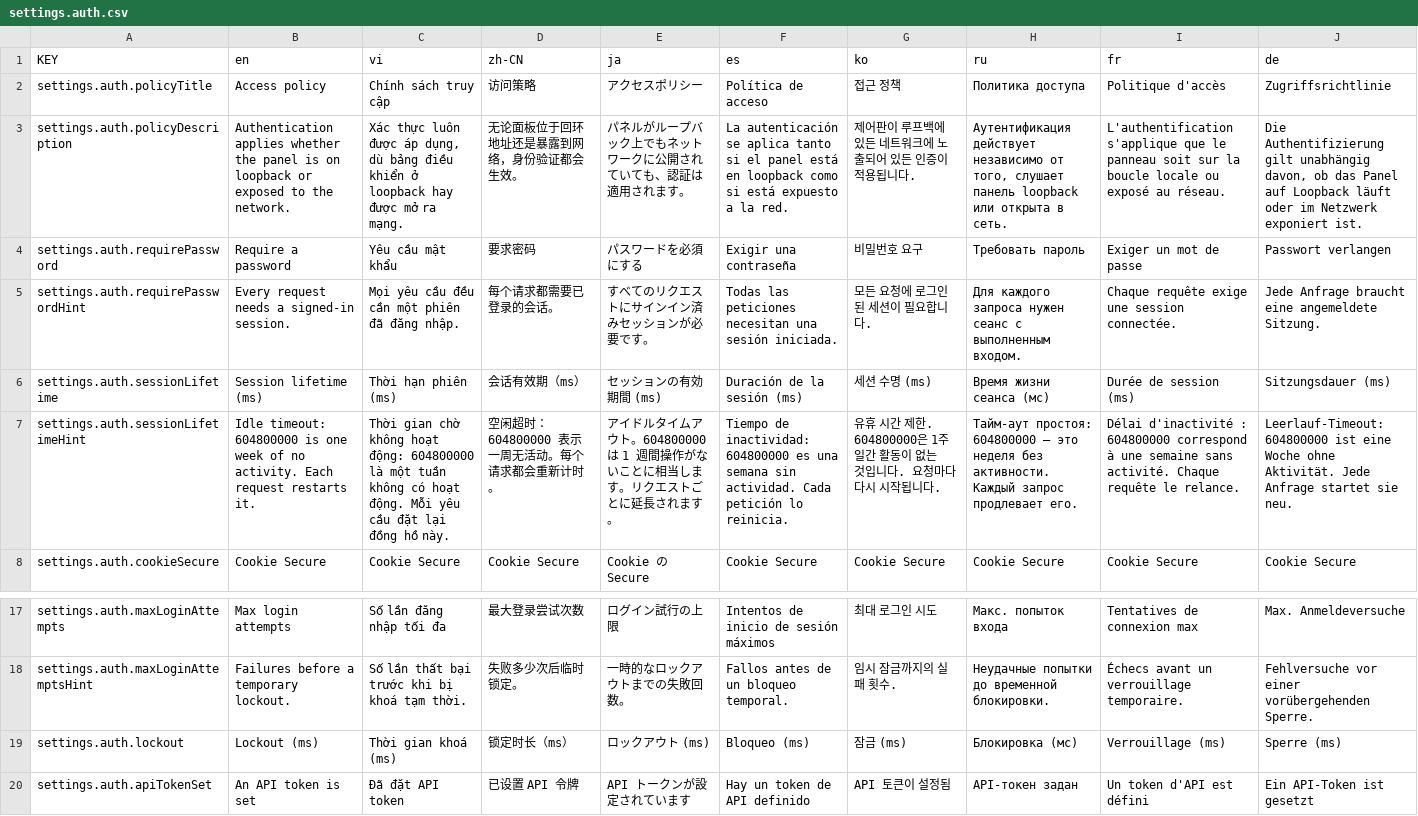
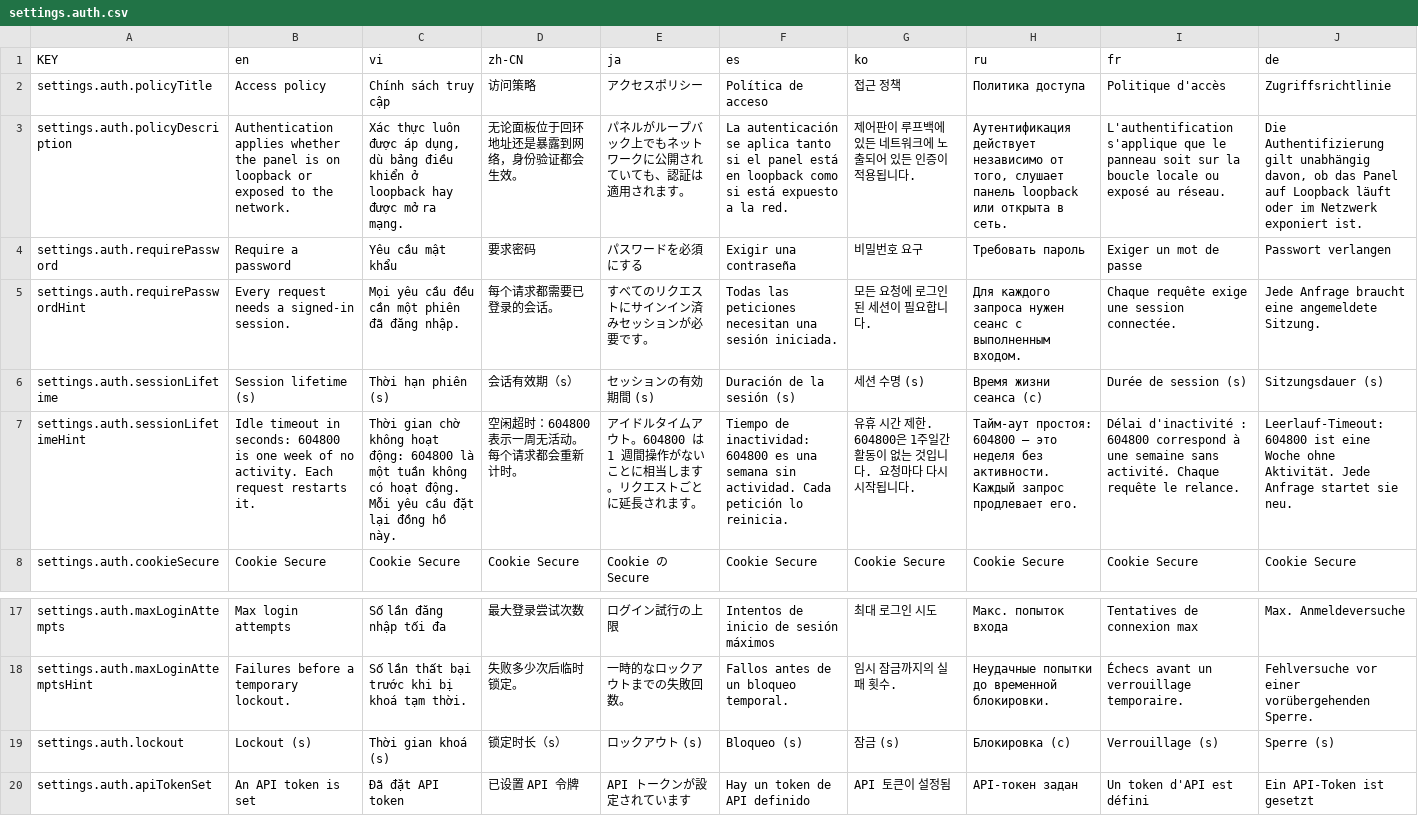
Before and after one commit to NamesMT/home-hosted, a CSV file: uis/stock/i18n/sheets/settings.auth.csv, drawn as a sheet; only a part is shown, gaps mark what is left out; the diff names each change by its address in the sheet, - before the commit and + after, or states it on an @@ line.

Commit message:
feat(uis): edit a duration in seconds, not a millisecond count
`Session lifetime` showed `604800000` for a week. Five fields had no sub-second use case and were
edited as raw milliseconds: session lifetime (floor 60 s), lockout (1 s), the vitals interval (5 s),
the notification cooldown, and the DDNS check interval (60 s). They now show seconds in both UIs.

The config still stores `ms` — nothing is migrated, so this is not a breaking change. The form keeps
milliseconds and the patch compares milliseconds, so the conversion is display-only and **visiting a
page cannot rewrite a value**: verified in Chromium that a fresh load says "No unsaved changes" with
Save disabled, and that typing `30` saves `intervalMs: 30000` and reads back as `30`.

The rule is the schema floor, not taste: `msToSeconds`/`secondsToMs`/`shownInSeconds`
(`src/shared/ui-format.ts`) convert only where the floor is 1000 ms or more. `health.timeoutMs`
starts at 100 and `intervalMs` at 500, so those stay in ms — a seconds box there would round away the
only values the field accepts. `secondsModel` (`settingsForm.ts`) is the stock-UI binding; noc-console
uses the helpers directly.

Two rounding cases are deliberate and stated: a hand-edited `1500` reads `2s`, and only a *change*
writes, so the stray millisecond is not silently rewritten by opening the page.

Guards, each broken deliberately: the round trip and the floor rule (`test/shared/ui-format-duration.test.ts`),
and a scan over the **sheets** that fails if a converted field's label still says `(ms)` — the generated
catalogs are git-ignored, so reading them would fail a clean checkout rather than a wrong label. The
existing `Interval (ms)` page assertions now read `(s)` and `15`/`20`.

Stock 2.25.0, noc-console 1.22.1. Gate `pnpm run check` exit 0 (208 files, 2308 tests).

```diff
--- a/uis/stock/i18n/sheets/settings.auth.csv
+++ b/uis/stock/i18n/sheets/settings.auth.csv
-B6 (en): Session lifetime (ms)
+B6 (en): Session lifetime (s)
-C6 (vi): Thời hạn phiên (ms)
+C6 (vi): Thời hạn phiên (s)
-D6 (zh-CN): 会话有效期（ms）
+D6 (zh-CN): 会话有效期（s）
-E6 (ja): セッションの有効期間 (ms)
+E6 (ja): セッションの有効期間 (s)
-F6 (es): Duración de la sesión (ms)
+F6 (es): Duración de la sesión (s)
-G6 (ko): 세션 수명 (ms)
+G6 (ko): 세션 수명 (s)
-H6 (ru): Время жизни сеанса (мс)
+H6 (ru): Время жизни сеанса (с)
-I6 (fr): Durée de session (ms)
+I6 (fr): Durée de session (s)
-J6 (de): Sitzungsdauer (ms)
+J6 (de): Sitzungsdauer (s)
-B7 (en): Idle timeout: 604800000 is one…
+B7 (en): Idle timeout in seconds: 604800 is one…
-C7 (vi): …hoạt động: 604800000 là một…
+C7 (vi): …hoạt động: 604800 là một…
-D7 (zh-CN): 空闲超时：604800000 表示一周无活动。每个请求都会重新计时。
+D7 (zh-CN): 空闲超时：604800 表示一周无活动。每个请求都会重新计时。
-E7 (ja): …アウト。604800000 は 1 週…
+E7 (ja): …アウト。604800 は 1 週…
-F7 (es): …de inactividad: 604800000 es una…
+F7 (es): …de inactividad: 604800 es una…
-G7 (ko): …제한. 604800000은 1주…
+G7 (ko): …제한. 604800은 1주…
-H7 (ru): Тайм-аут простоя: 604800000 — это…
+H7 (ru): Тайм-аут простоя: 604800 — это…
-I7 (fr): …d'inactivité : 604800000 correspond à…
+I7 (fr): …d'inactivité : 604800 correspond à…
-J7 (de): Leerlauf-Timeout: 604800000 ist eine…
+J7 (de): Leerlauf-Timeout: 604800 ist eine…
-B19 (en): Lockout (ms)
+B19 (en): Lockout (s)
-C19 (vi): Thời gian khoá (ms)
+C19 (vi): Thời gian khoá (s)
-D19 (zh-CN): 锁定时长（ms）
+D19 (zh-CN): 锁定时长（s）
-E19 (ja): ロックアウト (ms)
+E19 (ja): ロックアウト (s)
-F19 (es): Bloqueo (ms)
+F19 (es): Bloqueo (s)
-G19 (ko): 잠금 (ms)
+G19 (ko): 잠금 (s)
-H19 (ru): Блокировка (мс)
+H19 (ru): Блокировка (с)
-I19 (fr): Verrouillage (ms)
+I19 (fr): Verrouillage (s)
-J19 (de): Sperre (ms)
+J19 (de): Sperre (s)
```
Also changed, not shown: uis/stock/i18n/sheets/settings.ddns.csv, uis/stock/i18n/sheets/settings.host.csv, 13 other files.
